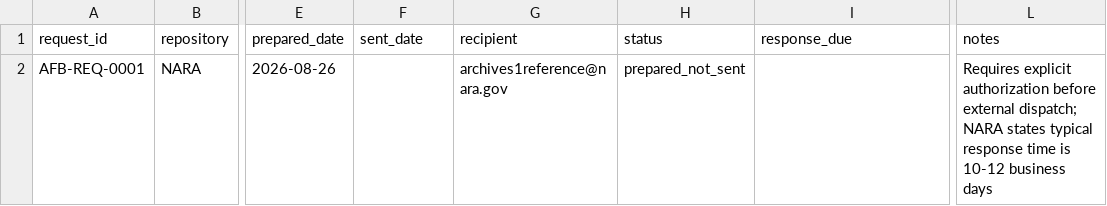
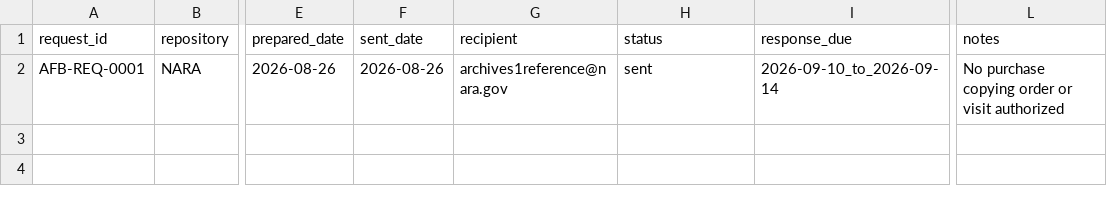
Before and after one commit to danielastone/americas-founding-bet, a CSV file: sources/archival-request-log.csv, drawn as a sheet; only a part is shown, gaps mark what is left out; the diff names each change by its address in the sheet, - before the commit and + after, or states it on an @@ line.

Commit message:
Mark NARA RG 217 inquiry sent

```diff
--- a/sources/archival-request-log.csv
+++ b/sources/archival-request-log.csv
-F2 (sent_date): (empty)
+F2 (sent_date): 2026-08-26
-H2 (status): prepared_not_sent
+H2 (status): sent
-I2 (response_due): (empty)
+I2 (response_due): 2026-09-10_to_2026-09-14
-L2 (notes): Requires explicit authorization before external dispatch; NARA states typical response time is 10-12 business days
+L2 (notes): No purchase copying order or visit authorized
```
